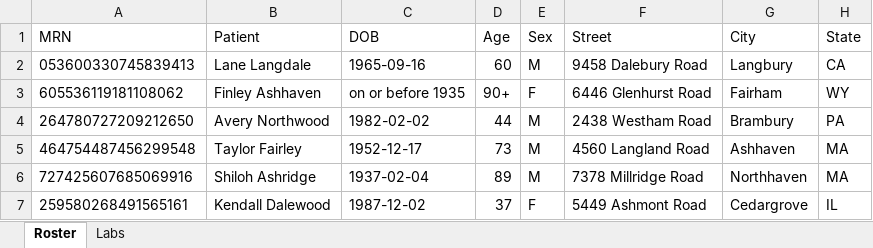
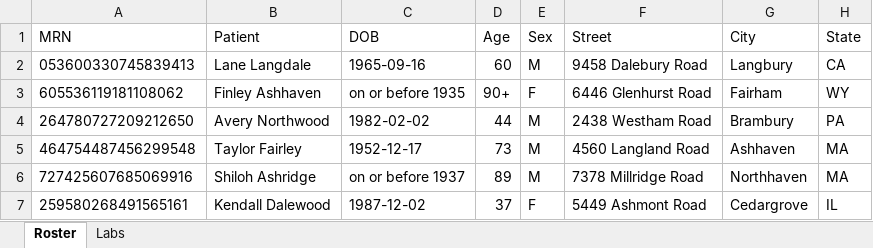
Before and after one commit to unkitkr/redactor, an Excel workbook: output/published/patient_roster.xlsx, sheet Roster, drawn as a sheet; only a part is shown; values as stored, in another font and other column widths than the file's, no borders; the diff names each change by its address in the sheet, - before the commit and + after, or states it on an @@ line.

```diff
--- a/output/published/patient_roster.xlsx (sheet Roster)
+++ b/output/published/patient_roster.xlsx (sheet Roster)
-C6 (DOB): 1937-02-04
+C6 (DOB): on or before 1937
```
Also changed, not shown: 15 other files.
